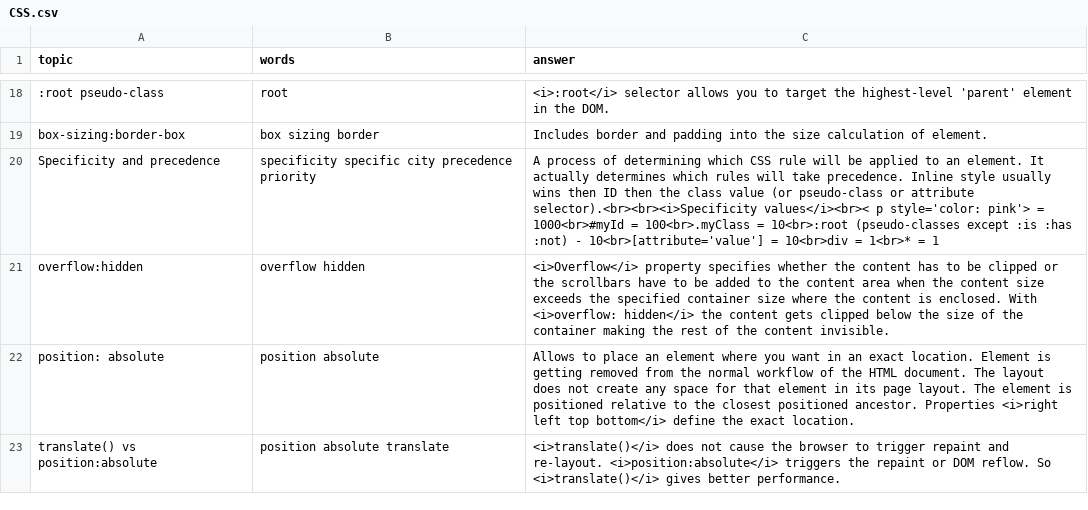
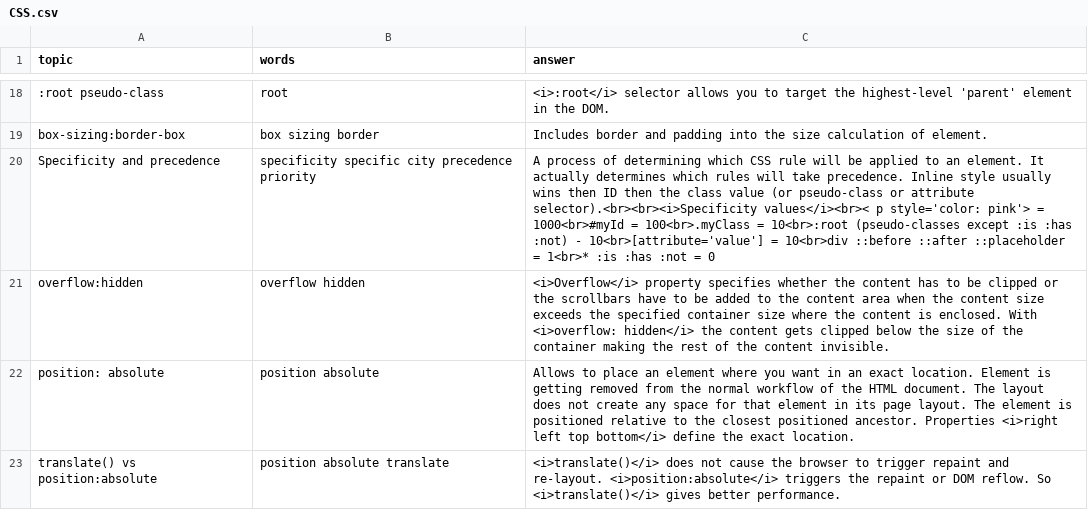
Before and after one commit to DzmitryAlifer/tech-interview-helper, a CSV file: src/assets/CSS.csv, drawn as a sheet; only a part is shown, gaps mark what is left out; the diff names each change by its address in the sheet, - before the commit and + after, or states it on an @@ line.

```diff
--- a/src/assets/CSS.csv
+++ b/src/assets/CSS.csv
-C20 (answer): …= 10<br>div = 1<br>* = 1
+C20 (answer): …= 10<br>div ::before ::after ::placeholder = 1<br>* :is :has :not = 0
```
Also changed, not shown: 1 other file.
